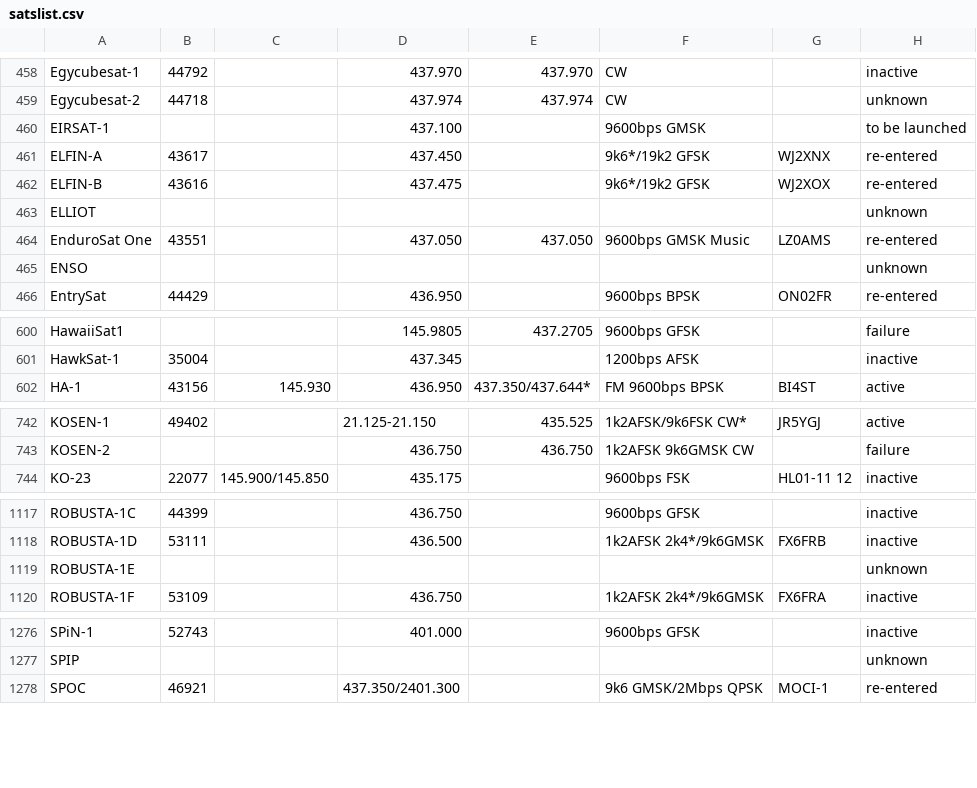
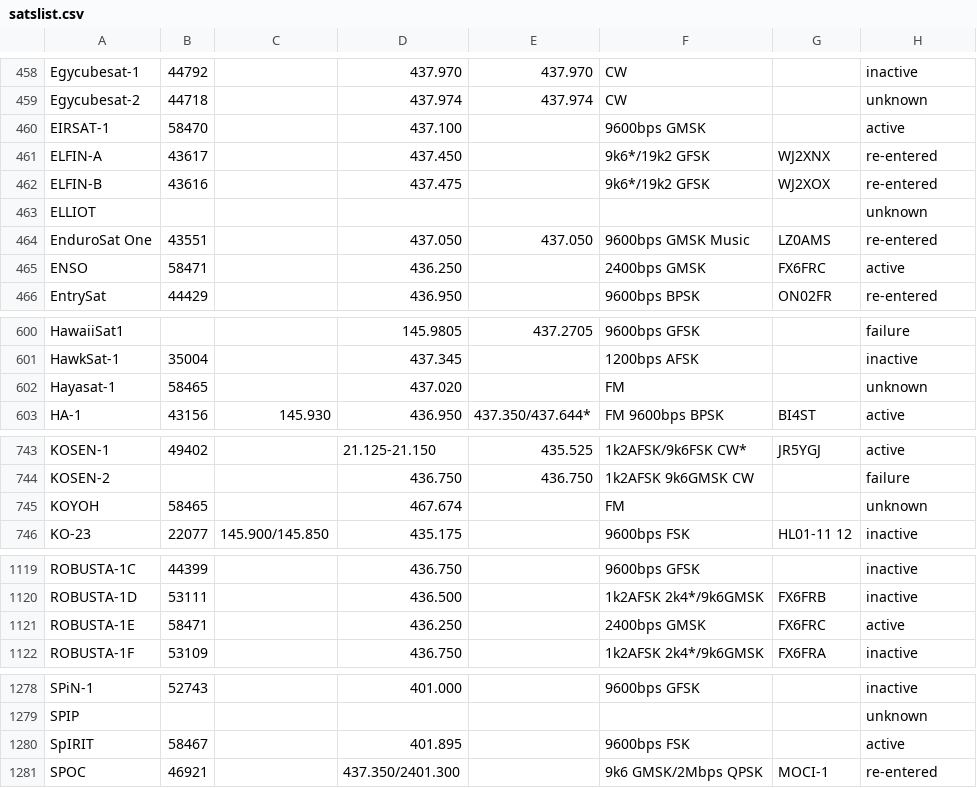
Before and after one commit to drzh/astro, a CSV file: satellite/satslist.csv, drawn as a sheet; only a part is shown, gaps mark what is left out; the diff covers the shown part only.

```diff
--- a/satellite/satslist.csv
+++ b/satellite/satslist.csv
@@ -459,3 +459,3 @@ Egycubesat-1;44792;;437.970 ;437.970 ;CW;;inactive
 Egycubesat-2;44718;;437.974 ;437.974 ;CW;;unknown
-EIRSAT-1;;;437.100 ;;9600bps GMSK;;to be launched
+EIRSAT-1;58470;;437.100 ;;9600bps GMSK;;active
 ELFIN-A;43617;;437.450 ;;9k6*/19k2 GFSK;WJ2XNX;re-entered
@@ -464,3 +464,3 @@ ELLIOT;;;;;;;unknown
 EnduroSat One;43551;;437.050 ;437.050 ;9600bps GMSK Music;LZ0AMS;re-entered
-ENSO;;;;;;;unknown
+ENSO;58471;;436.250 ;;2400bps GMSK;FX6FRC;active
 EntrySat;44429;;436.950 ;;9600bps BPSK;ON02FR;re-entered
@@ -601,2 +601,3 @@ HawaiiSat1;;;145.9805 ;437.2705 ;9600bps GFSK;;failure
 HawkSat-1;35004;;437.345 ;;1200bps AFSK;;inactive
+Hayasat-1;58465;;437.020 ;;FM;;unknown
 HA-1;43156;145.930 ;436.950 ;437.350/437.644*;FM 9600bps BPSK;BI4ST;active
@@ -743,2 +744,3 @@ KOSEN-1;49402;;21.125-21.150;435.525 ;1k2AFSK/9k6FSK CW*;JR5YGJ;active
 KOSEN-2;;;436.750 ;436.750 ;1k2AFSK 9k6GMSK CW;;failure
+KOYOH;58465;;467.674 ;;FM;;unknown
 KO-23;22077;145.900/145.850;435.175 ;;9600bps FSK;HL01-11 12;inactive
@@ -1118,3 +1120,3 @@ ROBUSTA-1C;44399;;436.750 ;;9600bps GFSK;;inactive
 ROBUSTA-1D;53111;;436.500 ;;1k2AFSK 2k4*/9k6GMSK;FX6FRB;inactive
-ROBUSTA-1E;;;;;;;unknown
+ROBUSTA-1E;58471;;436.250 ;;2400bps GMSK;FX6FRC;active
 ROBUSTA-1F;53109;;436.750 ;;1k2AFSK 2k4*/9k6GMSK;FX6FRA;inactive
@@ -1277,2 +1279,3 @@ SPiN-1;52743;;401.000 ;;9600bps GFSK;;inactive
 SPIP;;;;;;;unknown
+SpIRIT;58467;;401.895 ;;9600bps FSK;;active
 SPOC;46921;;437.350/2401.300;;9k6 GMSK/2Mbps QPSK;MOCI-1;re-entered
```
Also changed, not shown: 1 added row and 29 edited cells elsewhere in this file, 1 other file.
